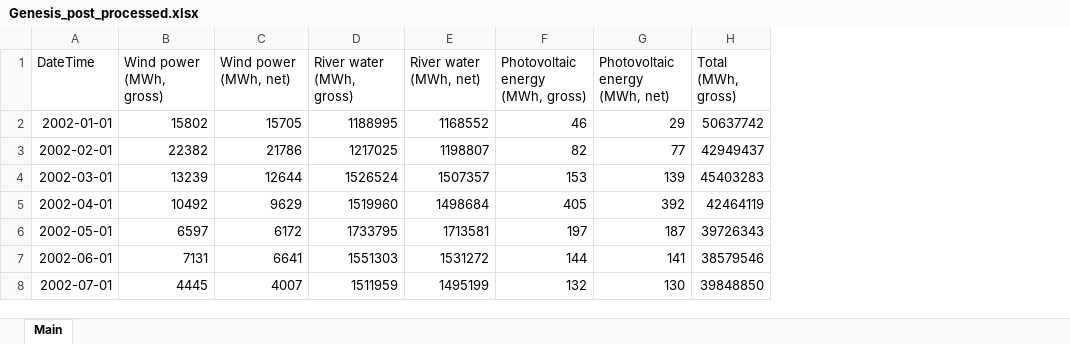
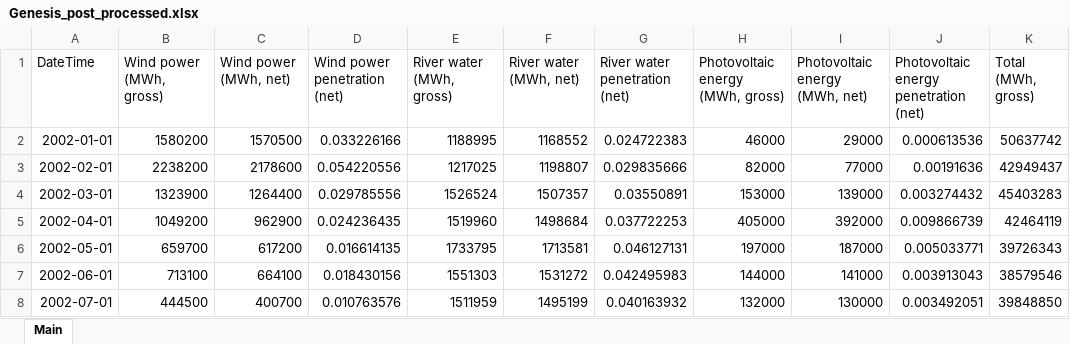
Before and after one commit to anjohann/riskpremium, an Excel workbook: datasets/Genesis_post_processed.xlsx, sheet Main, drawn as a sheet; only a part is shown; values as stored, in another font and other column widths than the file's, no borders; addresses are those after the commit; the diff covers the shown part only; the diff names each change by its address in the sheet, - before the commit and + after, or states it on an @@ line.

Commit message:
Updated Genesis file

```diff
--- a/datasets/Genesis_post_processed.xlsx (sheet Main)
+++ b/datasets/Genesis_post_processed.xlsx (sheet Main)
+column D (Wind power penetration (net)), rows 2-8: 0.033226166 | 0.054220556 | 0.029785556 | 0.024236435 | 0.016614135 | 0.018430156 | 0.010763576
+column G (River water penetration (net)), rows 2-8: 0.024722383 | 0.029835666 | 0.03550891 | 0.037722253 | 0.046127131 | 0.042495983 | 0.040163932
+column J, rows 1-8: Photovoltaic energy penetration (net) | 0.000613536 | 0.00191636 | 0.003274432 | 0.009866739 | 0.005033771 | 0.003913043 | 0.003492051
-B2 (Wind power (MWh, gross)): 15802
+B2 (Wind power (MWh, gross)): 1580200
-C2 (Wind power (MWh, net)): 15705
+C2 (Wind power (MWh, net)): 1570500
-H2 (Photovoltaic energy (MWh, gross)): 46
+H2 (Photovoltaic energy (MWh, gross)): 46000
-I2 (Photovoltaic energy (MWh, net)): 29
+I2 (Photovoltaic energy (MWh, net)): 29000
-B3 (Wind power (MWh, gross)): 22382
+B3 (Wind power (MWh, gross)): 2238200
-C3 (Wind power (MWh, net)): 21786
+C3 (Wind power (MWh, net)): 2178600
-H3 (Photovoltaic energy (MWh, gross)): 82
+H3 (Photovoltaic energy (MWh, gross)): 82000
-I3 (Photovoltaic energy (MWh, net)): 77
+I3 (Photovoltaic energy (MWh, net)): 77000
-B4 (Wind power (MWh, gross)): 13239
+B4 (Wind power (MWh, gross)): 1323900
-C4 (Wind power (MWh, net)): 12644
+C4 (Wind power (MWh, net)): 1264400
-H4 (Photovoltaic energy (MWh, gross)): 153
+H4 (Photovoltaic energy (MWh, gross)): 153000
-I4 (Photovoltaic energy (MWh, net)): 139
+I4 (Photovoltaic energy (MWh, net)): 139000
-B5 (Wind power (MWh, gross)): 10492
+B5 (Wind power (MWh, gross)): 1049200
-C5 (Wind power (MWh, net)): 9629
+C5 (Wind power (MWh, net)): 962900
-H5 (Photovoltaic energy (MWh, gross)): 405
+H5 (Photovoltaic energy (MWh, gross)): 405000
-I5 (Photovoltaic energy (MWh, net)): 392
+I5 (Photovoltaic energy (MWh, net)): 392000
-B6 (Wind power (MWh, gross)): 6597
+B6 (Wind power (MWh, gross)): 659700
-C6 (Wind power (MWh, net)): 6172
+C6 (Wind power (MWh, net)): 617200
-H6 (Photovoltaic energy (MWh, gross)): 197
+H6 (Photovoltaic energy (MWh, gross)): 197000
-I6 (Photovoltaic energy (MWh, net)): 187
+I6 (Photovoltaic energy (MWh, net)): 187000
-B7 (Wind power (MWh, gross)): 7131
+B7 (Wind power (MWh, gross)): 713100
-C7 (Wind power (MWh, net)): 6641
+C7 (Wind power (MWh, net)): 664100
-H7 (Photovoltaic energy (MWh, gross)): 144
+H7 (Photovoltaic energy (MWh, gross)): 144000
-I7 (Photovoltaic energy (MWh, net)): 141
+I7 (Photovoltaic energy (MWh, net)): 141000
-B8 (Wind power (MWh, gross)): 4445
+B8 (Wind power (MWh, gross)): 444500
-C8 (Wind power (MWh, net)): 4007
+C8 (Wind power (MWh, net)): 400700
-H8 (Photovoltaic energy (MWh, gross)): 132
+H8 (Photovoltaic energy (MWh, gross)): 132000
-I8 (Photovoltaic energy (MWh, net)): 130
+I8 (Photovoltaic energy (MWh, net)): 130000
```
Also changed, not shown: 404 edited cells elsewhere in this sheet.
